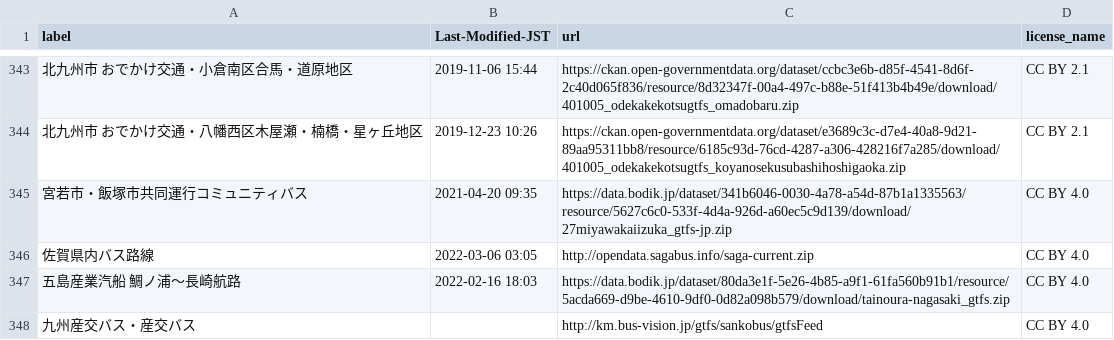
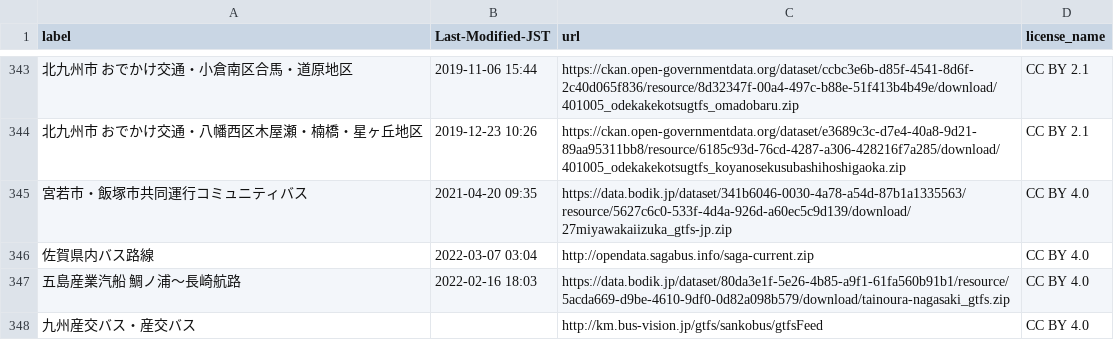
Before and after one commit to tshimada291/gtfs-jp-list-datecheck, a CSV file: GTFS_fixedURL_LastModified.csv, drawn as a sheet; only a part is shown, gaps mark what is left out; the diff names each change by its address in the sheet, - before the commit and + after, or states it on an @@ line.

Commit message:
Update csv file

```diff
--- a/GTFS_fixedURL_LastModified.csv
+++ b/GTFS_fixedURL_LastModified.csv
-B346 (Last-Modified-JST): 2022-03-06 03:05
+B346 (Last-Modified-JST): 2022-03-07 03:04
```
